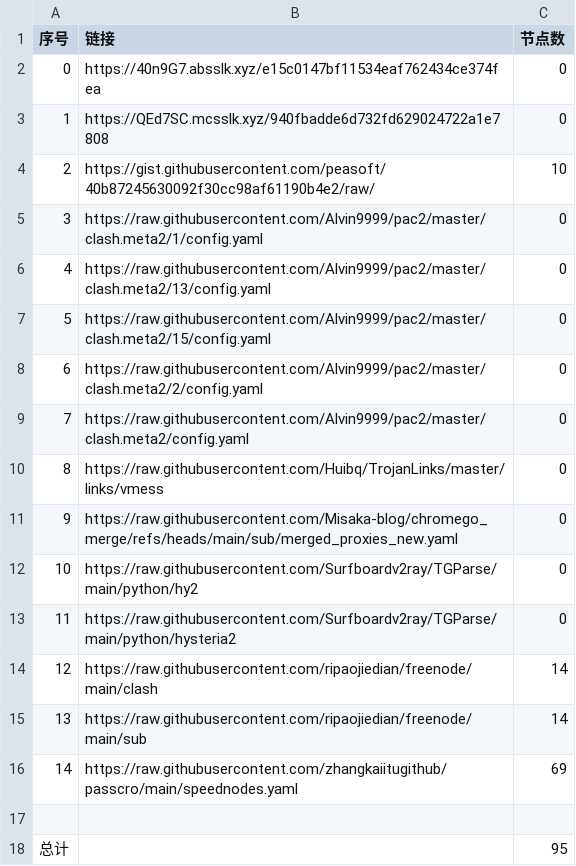
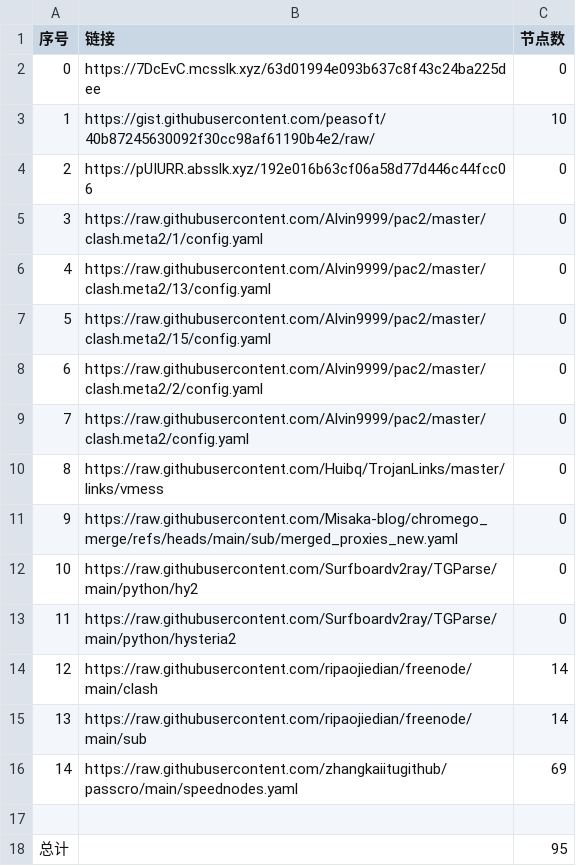
Before and after one commit to this-ooo/nmw, a CSV file: list_result.csv, drawn as a sheet.

```diff
--- a/list_result.csv
+++ b/list_result.csv
@@ -1,5 +1,5 @@
 序号,链接,节点数
-0,https://40n9G7.absslk.xyz/e15c0147bf11534eaf762434ce374fea,0
-1,https://QEd7SC.mcsslk.xyz/940fbadde6d732fd629024722a1e7808,0
-2,https://gist.githubusercontent.com/peasoft/40b87245630092f30cc98af61190b4e2/raw/,10
+0,https://7DcEvC.mcsslk.xyz/63d01994e093b637c8f43c24ba225dee,0
+1,https://gist.githubusercontent.com/peasoft/40b87245630092f30cc98af61190b4e2/raw/,10
+2,https://pUIURR.absslk.xyz/192e016b63cf06a58d77d446c44fcc06,0
 3,https://raw.githubusercontent.com/Alvin9999/pac2/master/clash.meta2/1/config.yaml,0
```
Also changed, not shown: 3 other files.
